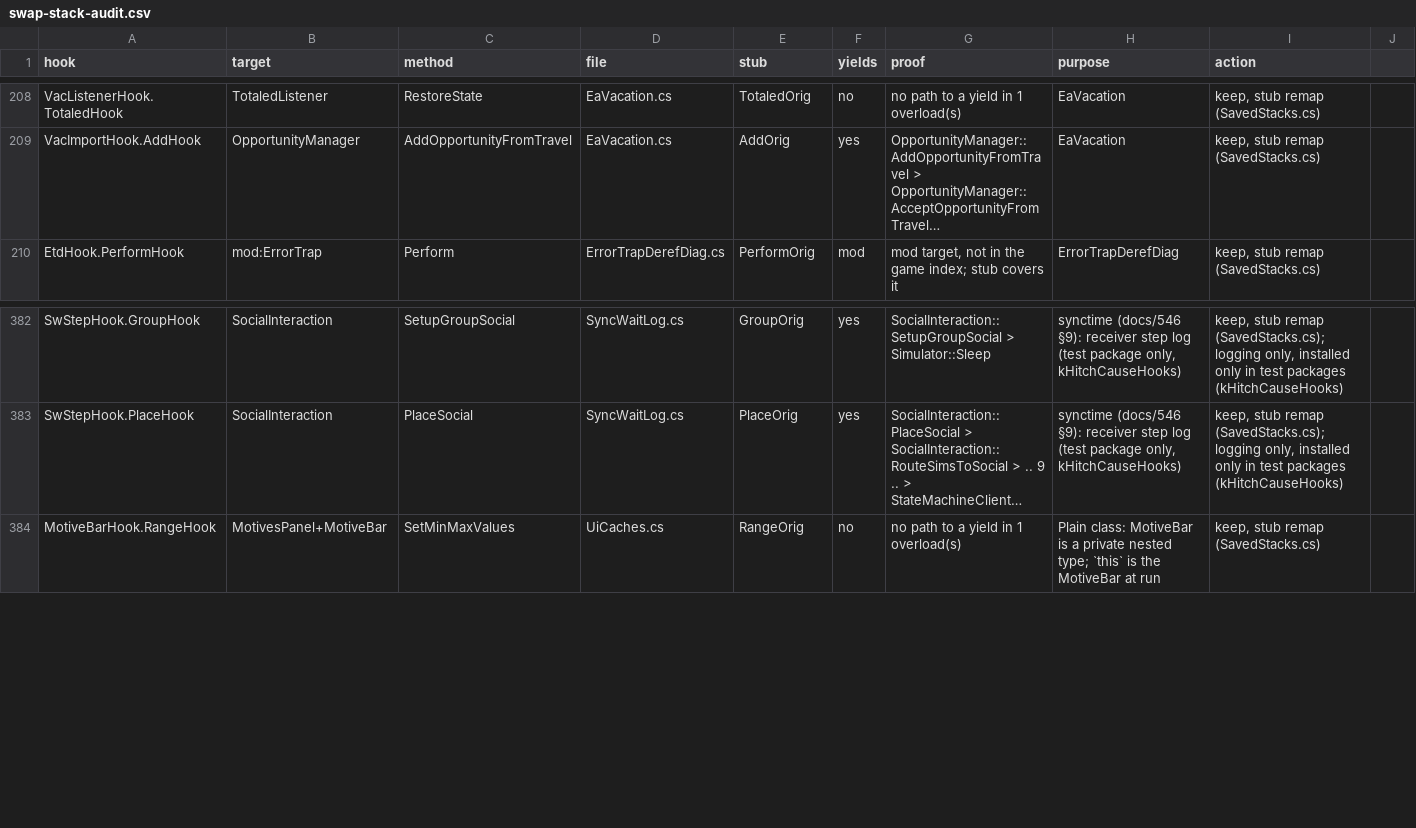
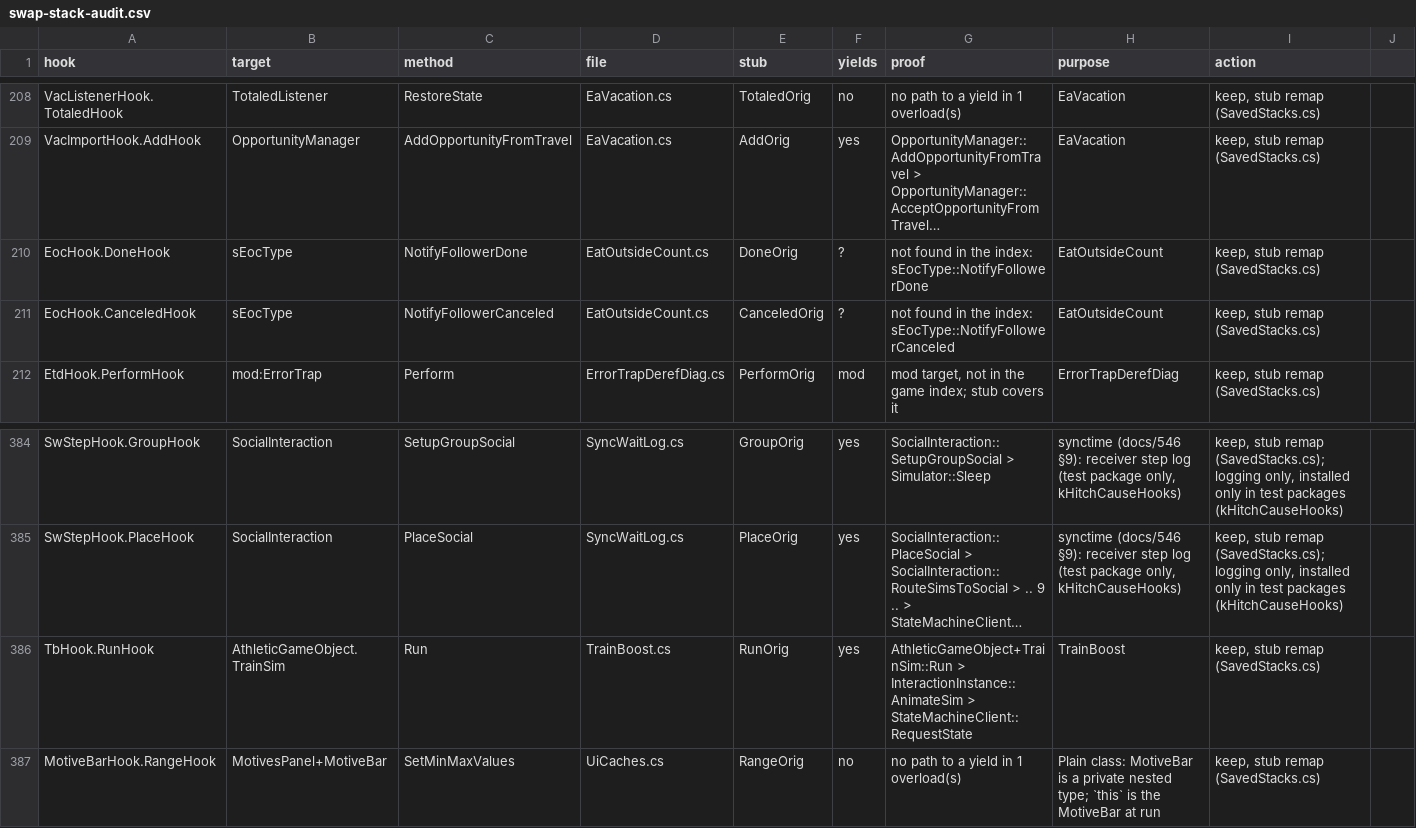
Before and after one commit to alexvixell35-stack/sims3-modernization, a CSV file: docs/data/swap-stack-audit.csv, drawn as a sheet; only a part is shown, gaps mark what is left out; long unchanged cells end in …; the diff names each change by its address in the sheet, - before the commit and + after, or states it on an @@ line.

```diff
--- a/docs/data/swap-stack-audit.csv
+++ b/docs/data/swap-stack-audit.csv
+row 210: EocHook.DoneHook | sEocType | NotifyFollowerDone | EatOutsideCount.cs | DoneOrig | ? | not found in the index: sEocType::NotifyFollowerDone | EatOutsideCount | keep, stub remap (SavedStacks.cs)
+row 211: EocHook.CanceledHook | sEocType | NotifyFollowerCanceled | EatOutsideCount.cs | CanceledOrig | ? | not found in the index: sEocType::NotifyFollowerCanceled | EatOutsideCount | keep, stub remap (SavedStacks.cs)
+row 386: TbHook.RunHook | AthleticGameObject.TrainSim | Run | TrainBoost.cs | RunOrig | yes | AthleticGameObject+TrainSim::Run > InteractionInstance::AnimateSim > StateMachineClient::RequestState | TrainBoost | keep, stub remap (SavedStacks.cs)
```
Also changed, not shown: 14 other files.
